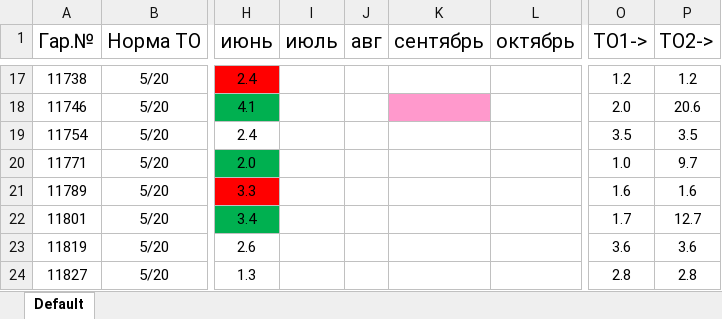
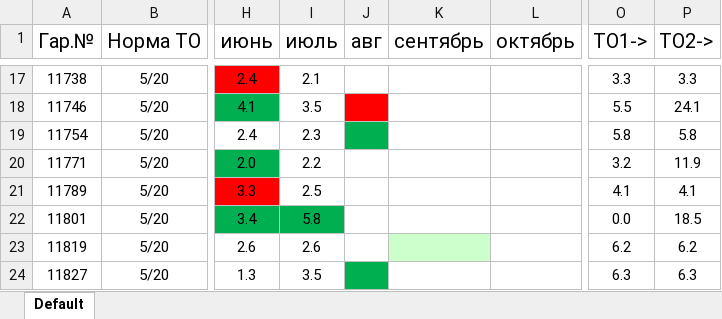
Before and after one commit to senator2202/FuelSummary, an Excel workbook: resources/ТО-1-2 2020.xlsx, sheet Default, drawn as a sheet; only a part is shown, gaps mark what is left out; values as stored, in another font and other column widths than the file's, no borders; the diff covers the shown part only; the diff names each change by its address in the sheet, - before the commit and + after, or states it on an @@ line.

```diff
--- a/resources/ТО-1-2 2020.xlsx (sheet Default)
+++ b/resources/ТО-1-2 2020.xlsx (sheet Default)
-I17 (июль): (empty)
+I17 (июль): 2.1
-O17 (ТО1->): 1.2
+O17 (ТО1->): 3.3
-P17 (ТО2->): 1.2
+P17 (ТО2->): 3.3
-I18 (июль): (empty)
+I18 (июль): 3.5
-J18 fill: none
+J18 fill: #FF0000
-K18 fill: #FF99CC
+K18 fill: none
-O18 (ТО1->): 2.0
+O18 (ТО1->): 5.5
-P18 (ТО2->): 20.6
+P18 (ТО2->): 24.1
-I19 (июль): (empty)
+I19 (июль): 2.3
-J19 fill: none
+J19 fill: #00B050
-O19 (ТО1->): 3.5
+O19 (ТО1->): 5.8
-P19 (ТО2->): 3.5
+P19 (ТО2->): 5.8
-I20 (июль): (empty)
+I20 (июль): 2.2
-O20 (ТО1->): 1.0
+O20 (ТО1->): 3.2
-P20 (ТО2->): 9.7
+P20 (ТО2->): 11.9
-I21 (июль): (empty)
+I21 (июль): 2.5
-O21 (ТО1->): 1.6
+O21 (ТО1->): 4.1
-P21 (ТО2->): 1.6
+P21 (ТО2->): 4.1
-I22 (июль): (empty)
+I22 (июль): 5.8
-I22 fill: none
+I22 fill: #00B050
-O22 (ТО1->): 1.7
+O22 (ТО1->): 0.0
-P22 (ТО2->): 12.7
+P22 (ТО2->): 18.5
-I23 (июль): (empty)
+I23 (июль): 2.6
-K23 fill: none
+K23 fill: #CCFFCC
-O23 (ТО1->): 3.6
+O23 (ТО1->): 6.2
-P23 (ТО2->): 3.6
+P23 (ТО2->): 6.2
-I24 (июль): (empty)
+I24 (июль): 3.5
-J24 fill: none
+J24 fill: #00B050
-O24 (ТО1->): 2.8
+O24 (ТО1->): 6.3
-P24 (ТО2->): 2.8
+P24 (ТО2->): 6.3
```
Also changed, not shown: 74 edited cells and cell formats elsewhere in this sheet, resources/Хоз парк 2020.xlsx, 6 other files.
